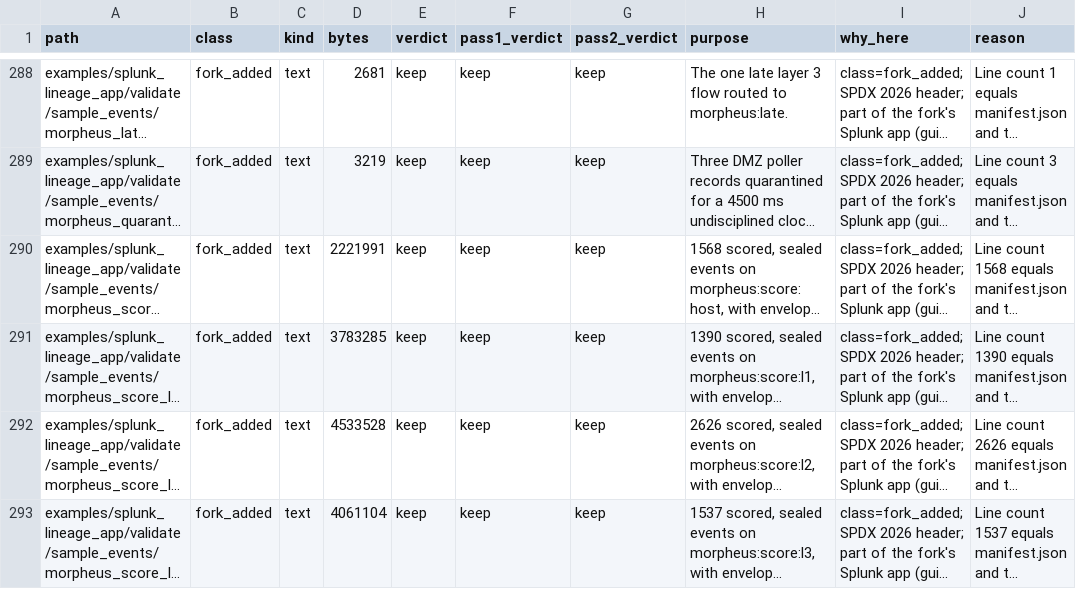
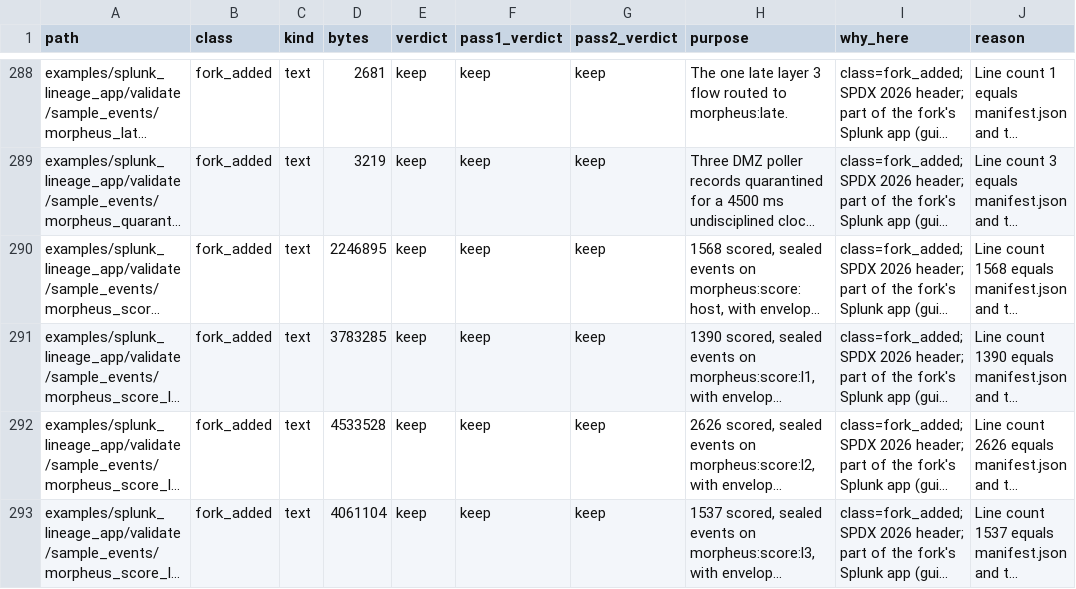
Before and after one commit to kj299/Morpheus, a CSV file: ci/artifacts/repository_audit_manifest.csv, drawn as a sheet; only a part is shown, gaps mark what is left out; long unchanged cells end in …; the diff names each change by its address in the sheet, - before the commit and + after, or states it on an @@ line.

```diff
--- a/ci/artifacts/repository_audit_manifest.csv
+++ b/ci/artifacts/repository_audit_manifest.csv
-D290 (bytes): 2221991
+D290 (bytes): 2246895
```
Also changed, not shown: 1 other file.
